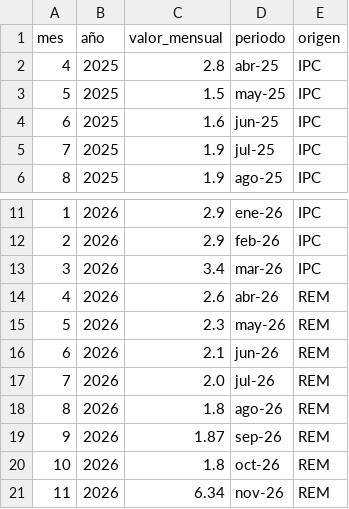
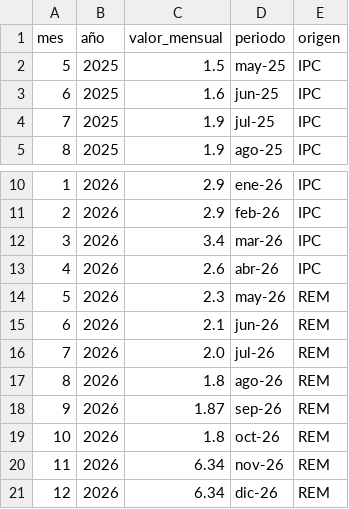
Before and after one commit to MaxiNavarro97/proyectAR, a CSV file: public/REM/processed/inflacion_unificada.csv, drawn as a sheet; only a part is shown, gaps mark what is left out; the shorter side is filled out with more unchanged rows.

```diff
--- a/public/REM/processed/inflacion_unificada.csv
+++ b/public/REM/processed/inflacion_unificada.csv
@@ -1,3 +1,2 @@
 mes;año;valor_mensual;periodo;origen
-4;2025;2.8;abr-25;IPC
 5;2025;1.5;may-25;IPC
@@ -13,3 +12,3 @@
 3;2026;3.4;mar-26;IPC
-4;2026;2.6;abr-26;REM
+4;2026;2.6;abr-26;IPC
 5;2026;2.3;may-26;REM
```
Also changed, not shown: 1 other file.
